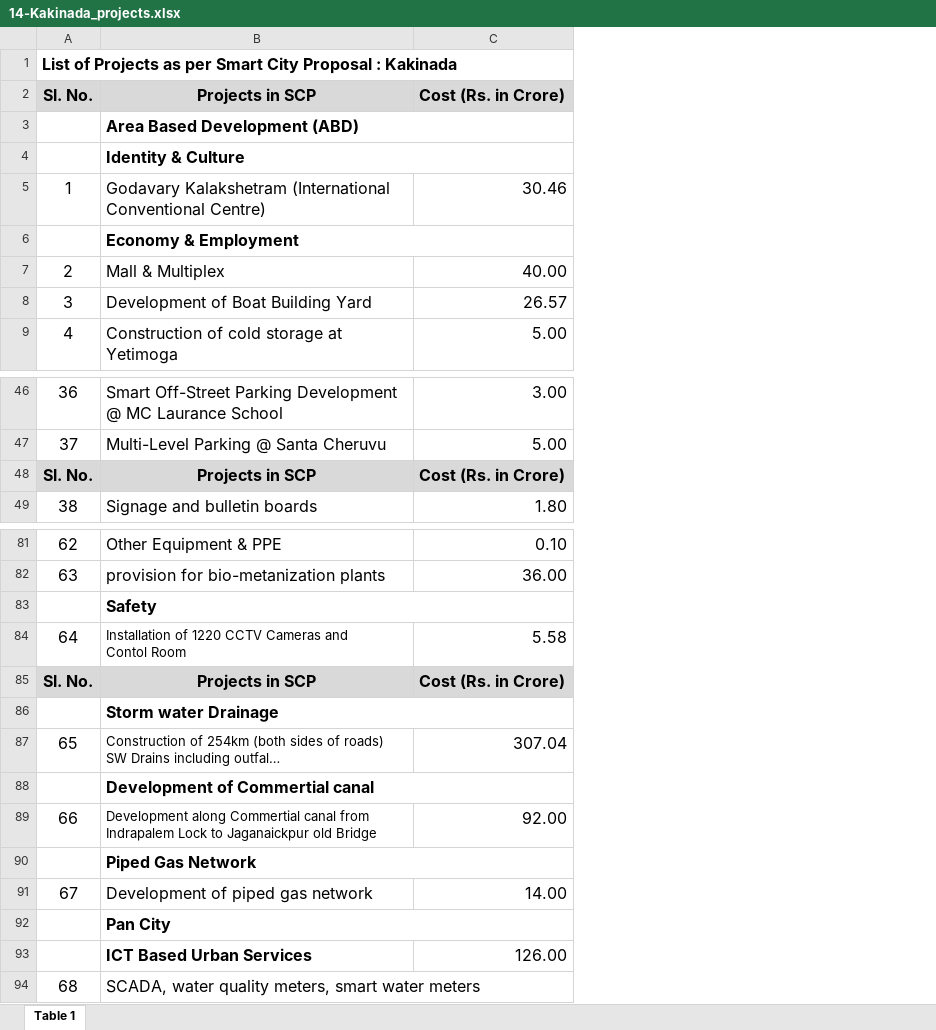
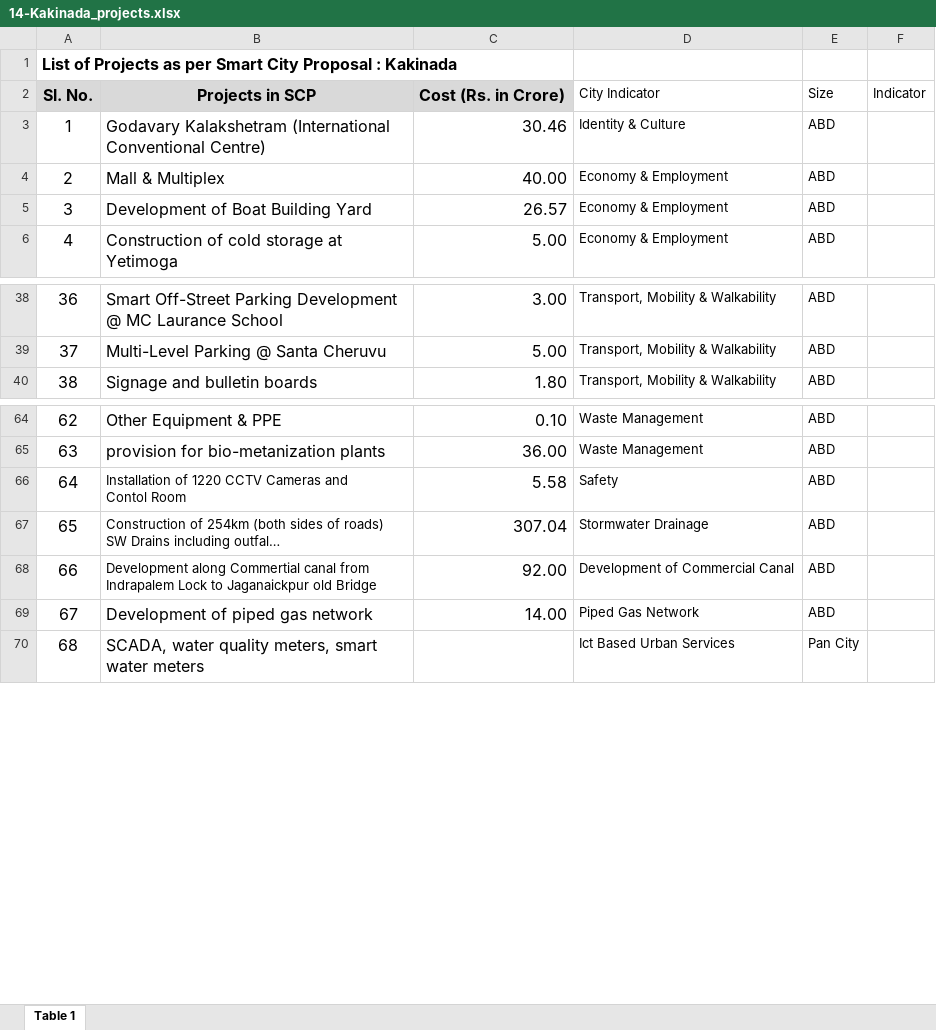
Before and after one commit to cx-phan/india-smartcities, an Excel workbook: City Projects /round-1/14-Kakinada_projects.xlsx, sheet Table 1, drawn as a sheet; only a part is shown, gaps mark what is left out; long unchanged cells end in …; values as stored, in another font and other column widths than the file's, no borders; removed rows and columns are numbered as before the commit, all else as after; the diff covers the shown part only; the diff names each change by its address in the sheet, - before the commit and + after, or states it on an @@ line.

```diff
--- a/City Projects /round-1/14-Kakinada_projects.xlsx (sheet Table 1)
+++ b/City Projects /round-1/14-Kakinada_projects.xlsx (sheet Table 1)
+column D (City Indicator), rows 3-6: Identity & Culture | Economy & Employment | Economy & Employment | Economy & Employment; rows 38-40: all Transport, Mobility & Walkability; rows 64-70: Waste Management | Waste Management | Safety | Stormwater Drainage | Development of Commercial Canal | Piped Gas Network | Ict Based Urban Services
+column E (Size), rows 3-6: all ABD; rows 38-40: all ABD; rows 64-70: ABD | ABD | ABD | ABD | ABD | ABD | Pan City
+column F (Indicator), empty
-row 3:  | Area Based Development (ABD)
-row 4:  | Identity & Culture
-row 6:  | Economy & Employment
-row 48: Sl. No. | Projects in SCP | Cost (Rs. in Crore)
-row 83:  | Safety
-row 85: Sl. No. | Projects in SCP | Cost (Rs. in Crore)
-row 86:  | Storm water Drainage
-row 88:  | Development of Commertial canal
-row 90:  | Piped Gas Network
-row 92:  | Pan City
-row 93:  | ICT Based Urban Services | 126.00
```
Also changed, not shown: 14 removed rows elsewhere in this sheet, City Projects /round-1/1-BMC_projects.xlsx, City Projects /round-1/11-Indore_projects.xlsx, 48 other files.
